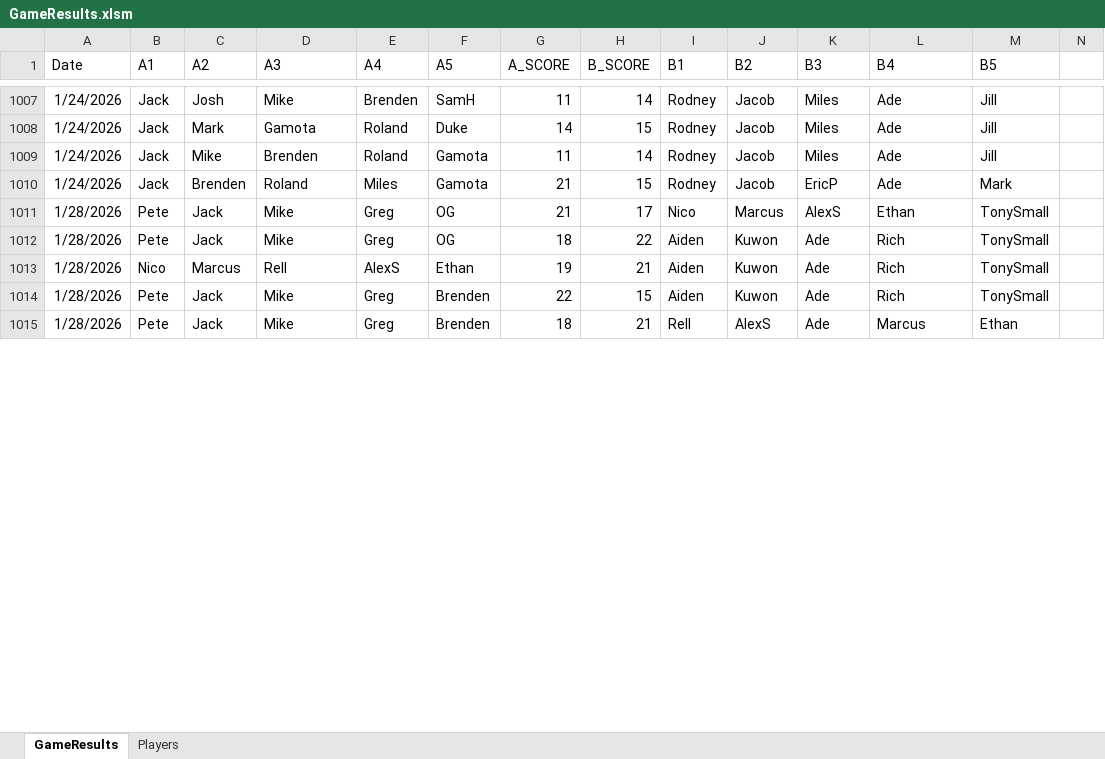
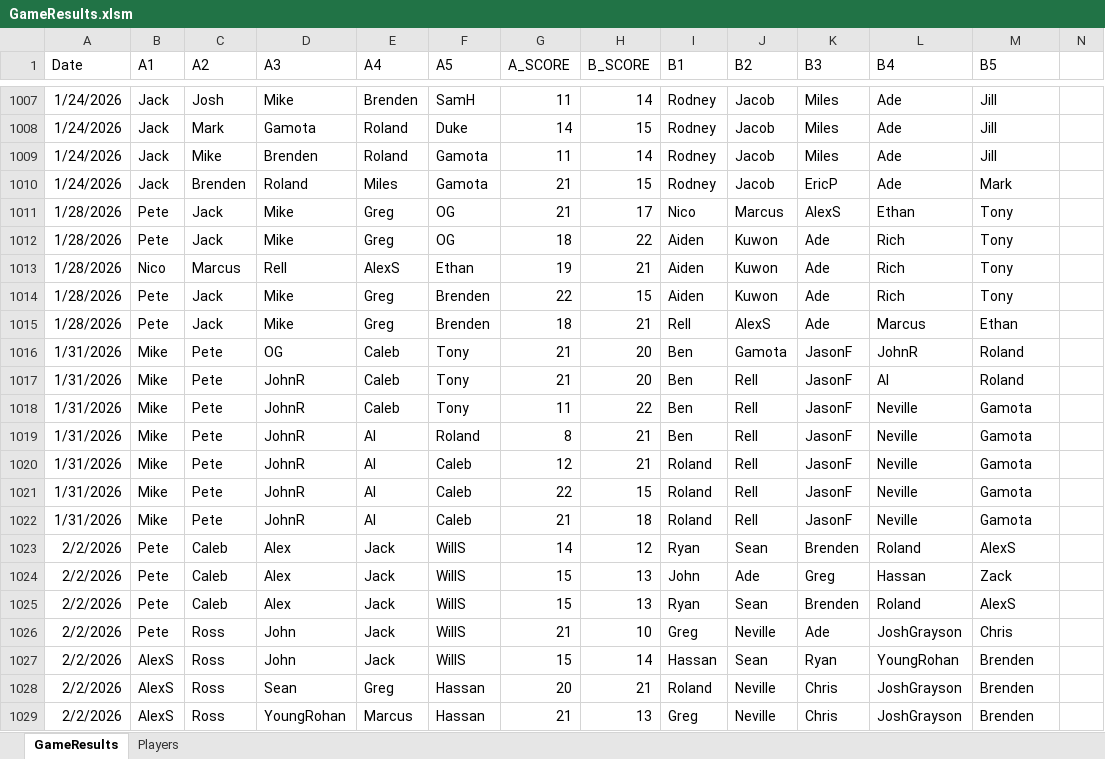
Before and after one commit to jmgjasongardner/naismith-nerds, an Excel workbook: collective_bball/GameResults.xlsm, sheet GameResults, drawn as a sheet; only a part is shown, gaps mark what is left out; values as stored, in another font and other column widths than the file's, no borders; rows hold the shown columns only; the diff covers the shown part only; the diff names each change by its address in the sheet, - before the commit and + after, or states it on an @@ line.

```diff
--- a/collective_bball/GameResults.xlsm (sheet GameResults)
+++ b/collective_bball/GameResults.xlsm (sheet GameResults)
-M1011:M1014 (B5): TonySmall
+M1011:M1014 (B5): Tony
+row 1016: 1/31/2026 | Mike | Pete | OG | Caleb | Tony | 21 | 20 | Ben | Gamota | JasonF | JohnR | Roland
+row 1017: 1/31/2026 | Mike | Pete | JohnR | Caleb | Tony | 21 | 20 | Ben | Rell | JasonF | Al | Roland
+row 1018: 1/31/2026 | Mike | Pete | JohnR | Caleb | Tony | 11 | 22 | Ben | Rell | JasonF | Neville | Gamota
+row 1019: 1/31/2026 | Mike | Pete | JohnR | Al | Roland | 8 | 21 | Ben | Rell | JasonF | Neville | Gamota
+row 1020: 1/31/2026 | Mike | Pete | JohnR | Al | Caleb | 12 | 21 | Roland | Rell | JasonF | Neville | Gamota
+row 1021: 1/31/2026 | Mike | Pete | JohnR | Al | Caleb | 22 | 15 | Roland | Rell | JasonF | Neville | Gamota
+row 1022: 1/31/2026 | Mike | Pete | JohnR | Al | Caleb | 21 | 18 | Roland | Rell | JasonF | Neville | Gamota
+row 1023: 2/2/2026 | Pete | Caleb | Alex | Jack | WillS | 14 | 12 | Ryan | Sean | Brenden | Roland | AlexS
+row 1024: 2/2/2026 | Pete | Caleb | Alex | Jack | WillS | 15 | 13 | John | Ade | Greg | Hassan | Zack
+row 1025: 2/2/2026 | Pete | Caleb | Alex | Jack | WillS | 15 | 13 | Ryan | Sean | Brenden | Roland | AlexS
+row 1026: 2/2/2026 | Pete | Ross | John | Jack | WillS | 21 | 10 | Greg | Neville | Ade | JoshGrayson | Chris
+row 1027: 2/2/2026 | AlexS | Ross | John | Jack | WillS | 15 | 14 | Hassan | Sean | Ryan | YoungRohan | Brenden
+row 1028: 2/2/2026 | AlexS | Ross | Sean | Greg | Hassan | 20 | 21 | Roland | Neville | Chris | JoshGrayson | Brenden
+row 1029: 2/2/2026 | AlexS | Ross | YoungRohan | Marcus | Hassan | 21 | 13 | Greg | Neville | Chris | JoshGrayson | Brenden
```
Also changed, not shown: 7 added rows and 10 edited cells elsewhere in this sheet, sheet Players, 7 other files.
